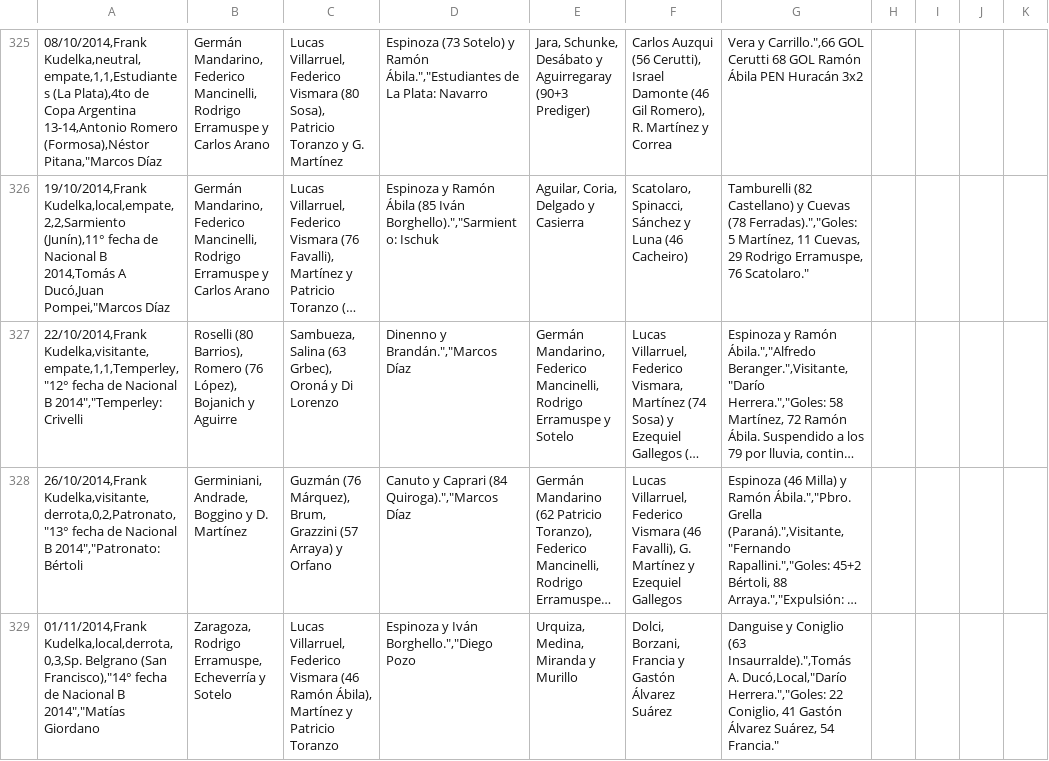
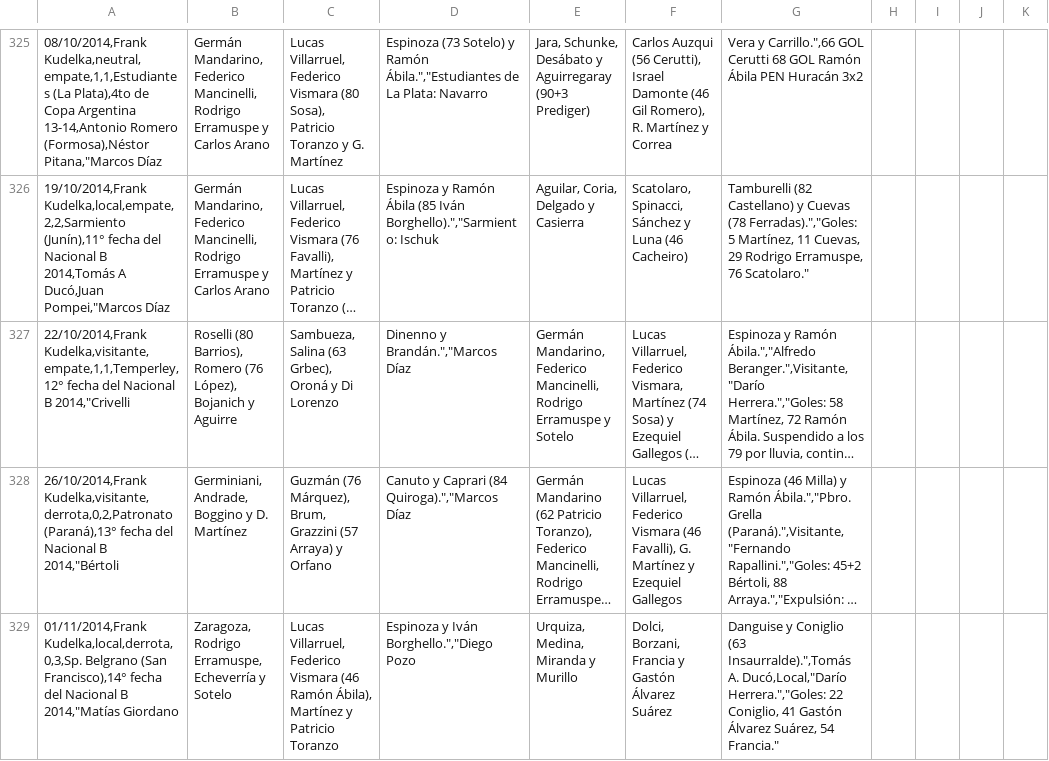
Before and after one commit to globopedia/Artids, a CSV file: Encuentros_Huracan.csv, drawn as a sheet; only a part is shown, gaps mark what is left out; long unchanged cells end in …; the diff covers the shown part only; the diff names each change by its address in the sheet, - before the commit and + after, or states it on an @@ line.

```diff
--- a/Encuentros_Huracan.csv
+++ b/Encuentros_Huracan.csv
-A326: …(Junín),11° fecha de Nacional B…
+A326: …(Junín),11° fecha del Nacional B…
-A327: 22/10/2014,Frank Kudelka,visitante,empate,1,1,Temperley,"12° fecha de Nacional B 2014","Temperley: Crivelli
+A327: 22/10/2014,Frank Kudelka,visitante,empate,1,1,Temperley,12° fecha del Nacional B 2014,"Crivelli
-A328: 26/10/2014,Frank Kudelka,visitante,derrota,0,2,Patronato,"13° fecha de Nacional B 2014","Patronato: Bértoli
+A328: 26/10/2014,Frank Kudelka,visitante,derrota,0,2,Patronato (Paraná),13° fecha del Nacional B 2014,"Bértoli
-A329: …Belgrano (San Francisco),"14° fecha de Nacional B 2014","Matías Giordano
+A329: …Belgrano (San Francisco),14° fecha del Nacional B 2014,"Matías Giordano
```
Also changed, not shown: 61 edited cells elsewhere in this file.
